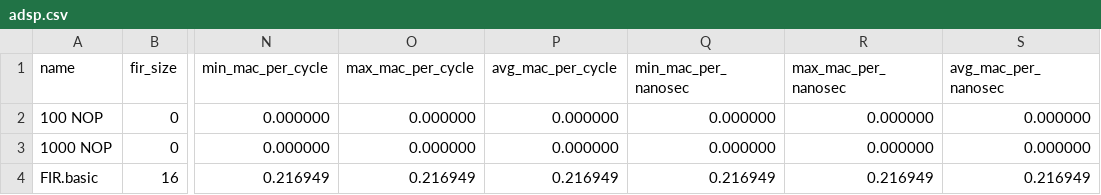
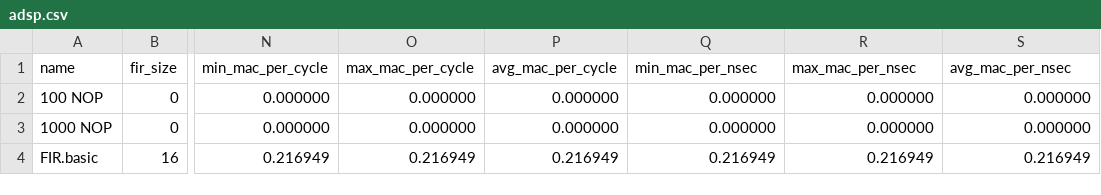
Before and after one commit to marcodelfiasco/dsp-benchmark, a CSV file: results/adsp.csv, drawn as a sheet; only a part is shown, gaps mark what is left out; the diff names each change by its address in the sheet, - before the commit and + after, or states it on an @@ line.

```diff
--- a/results/adsp.csv
+++ b/results/adsp.csv
-Q1: min_mac_per_nanosec
+Q1: min_mac_per_nsec
-R1: max_mac_per_nanosec
+R1: max_mac_per_nsec
-S1: avg_mac_per_nanosec
+S1: avg_mac_per_nsec
```
Also changed, not shown: results/imxrt.csv, results/rpi4.csv, 2 other files.
